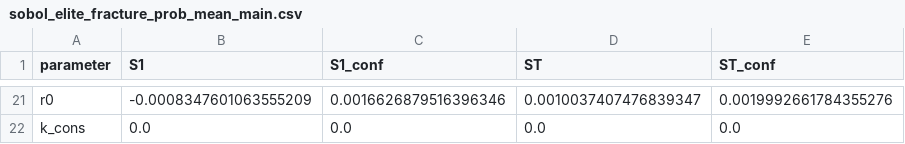
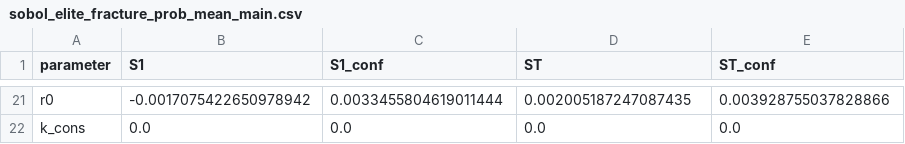
Before and after one commit to DonkeyJJLove/SymulacjaKaskadySieciowej, a CSV file: outputs/sobol/sobol_elite_fracture_prob_mean_main.csv, drawn as a sheet; only a part is shown, gaps mark what is left out; the diff covers the shown part only; the diff names each change by its address in the sheet, - before the commit and + after, or states it on an @@ line.

```diff
--- a/outputs/sobol/sobol_elite_fracture_prob_mean_main.csv
+++ b/outputs/sobol/sobol_elite_fracture_prob_mean_main.csv
-B21 (S1): -0.0008347601063555209
+B21 (S1): -0.0017075422650978942
-C21 (S1_conf): 0.0016626879516396346
+C21 (S1_conf): 0.0033455804619011444
-D21 (ST): 0.0010037407476839347
+D21 (ST): 0.002005187247087435
-E21 (ST_conf): 0.0019992661784355276
+E21 (ST_conf): 0.003928755037828866
```
Also changed, not shown: 5 added rows, 5 removed rows and 56 edited cells elsewhere in this file, outputs/sobol/sobol_end_displaced_m_mean_main.csv, outputs/sobol/sobol_mean_stab_mean_main.csv, 22 other files.
